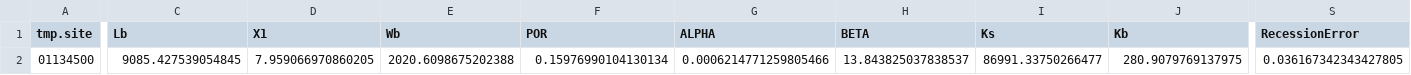
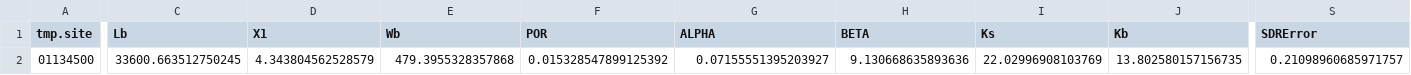
Before and after one commit to Ryan-vanderHeijden/pybfs, a CSV file: RV_data/calibration/01134500_knee.csv, drawn as a sheet; only a part is shown, gaps mark what is left out; the diff covers the shown part only; the diff names each change by its address in the sheet, - before the commit and + after, or states it on an @@ line.

```diff
--- a/RV_data/calibration/01134500_knee.csv
+++ b/RV_data/calibration/01134500_knee.csv
-S1: RecessionError
+S1: SDRError
-C2 (Lb): 9085.427539054845
+C2 (Lb): 33600.663512750245
-D2 (X1): 7.959066970860205
+D2 (X1): 4.343804562528579
-E2 (Wb): 2020.6098675202388
+E2 (Wb): 479.3955328357868
-F2 (POR): 0.15976990104130134
+F2 (POR): 0.015328547899125392
-G2 (ALPHA): 0.0006214771259805466
+G2 (ALPHA): 0.07155551395203927
-H2 (BETA): 13.843825037838537
+H2 (BETA): 9.130668635893636
-I2 (Ks): 86991.33750266477
+I2 (Ks): 22.02996908103769
-J2 (Kb): 280.9079769137975
+J2 (Kb): 13.802580157156735
-S2 (SDRError): 0.036167342343427805
+S2 (SDRError): 0.21098960685971757
```
Also changed, not shown: 4 edited cells elsewhere in this file, RV_data/calibration/01134500_pareto.csv, RV_data/calibration/cal_summary.csv, 17 other files.
